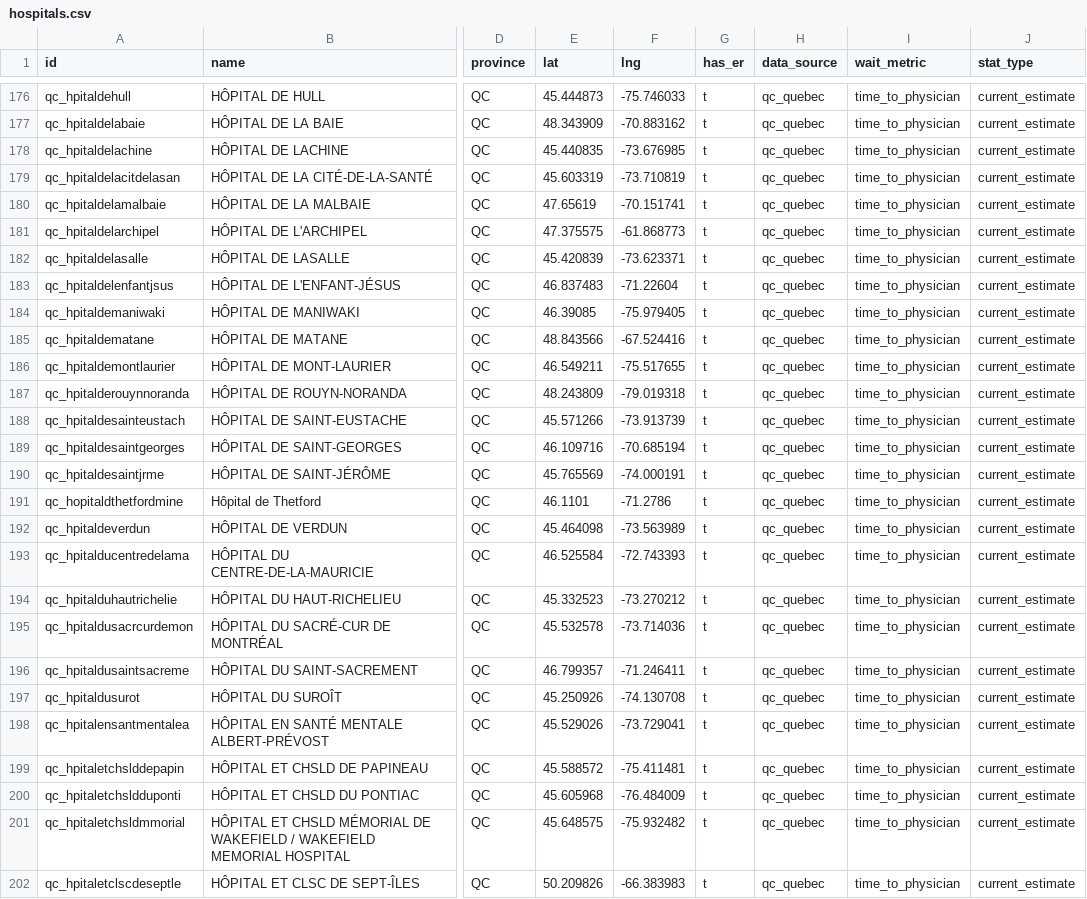
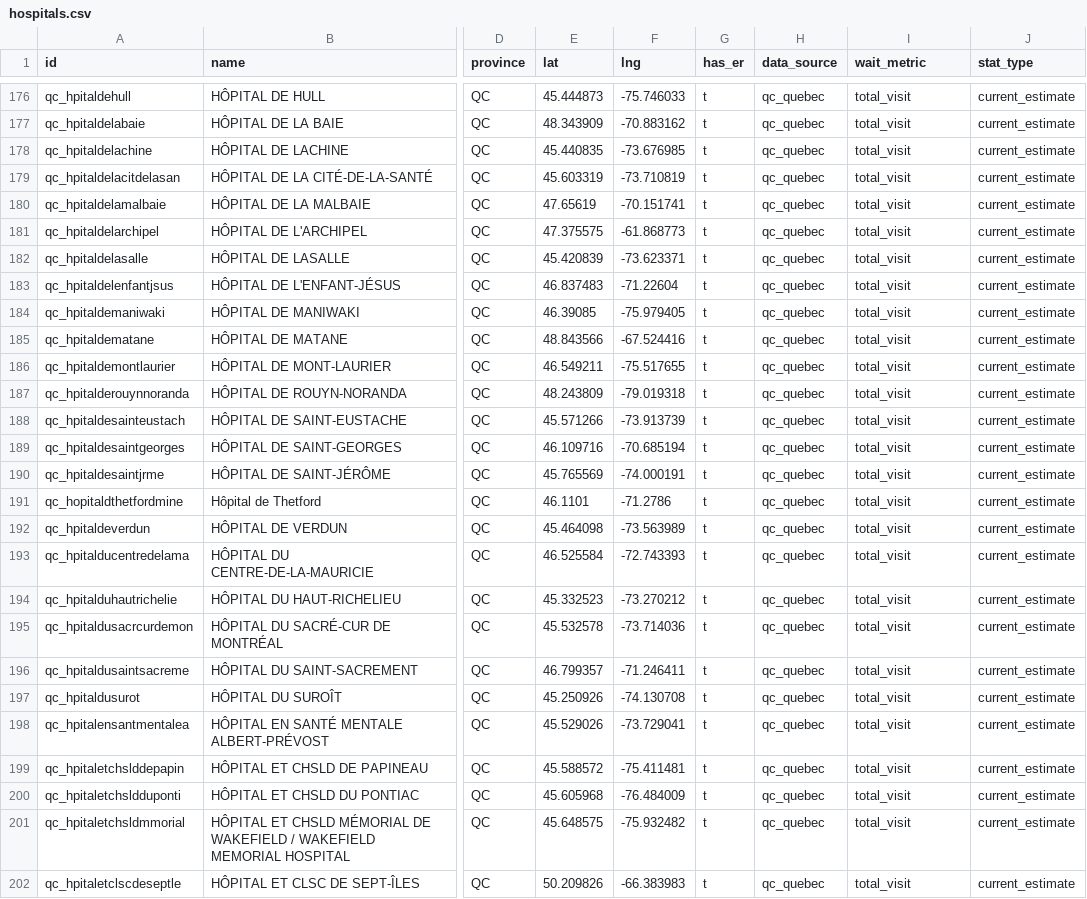
Before and after one commit to TriesWithSomeSuccess/erstat-data, a CSV file: wait-times/latest/hospitals.csv, drawn as a sheet; only a part is shown, gaps mark what is left out; the diff covers the shown part only; the diff names each change by its address in the sheet, - before the commit and + after, or states it on an @@ line.

Commit message:
wait-times snapshot: 2026-09-01

```diff
--- a/wait-times/latest/hospitals.csv
+++ b/wait-times/latest/hospitals.csv
-I176:I202 (wait_metric): time_to_physician
+I176:I202 (wait_metric): total_visit
```
Also changed, not shown: 52 edited cells elsewhere in this file, 3 other files.
